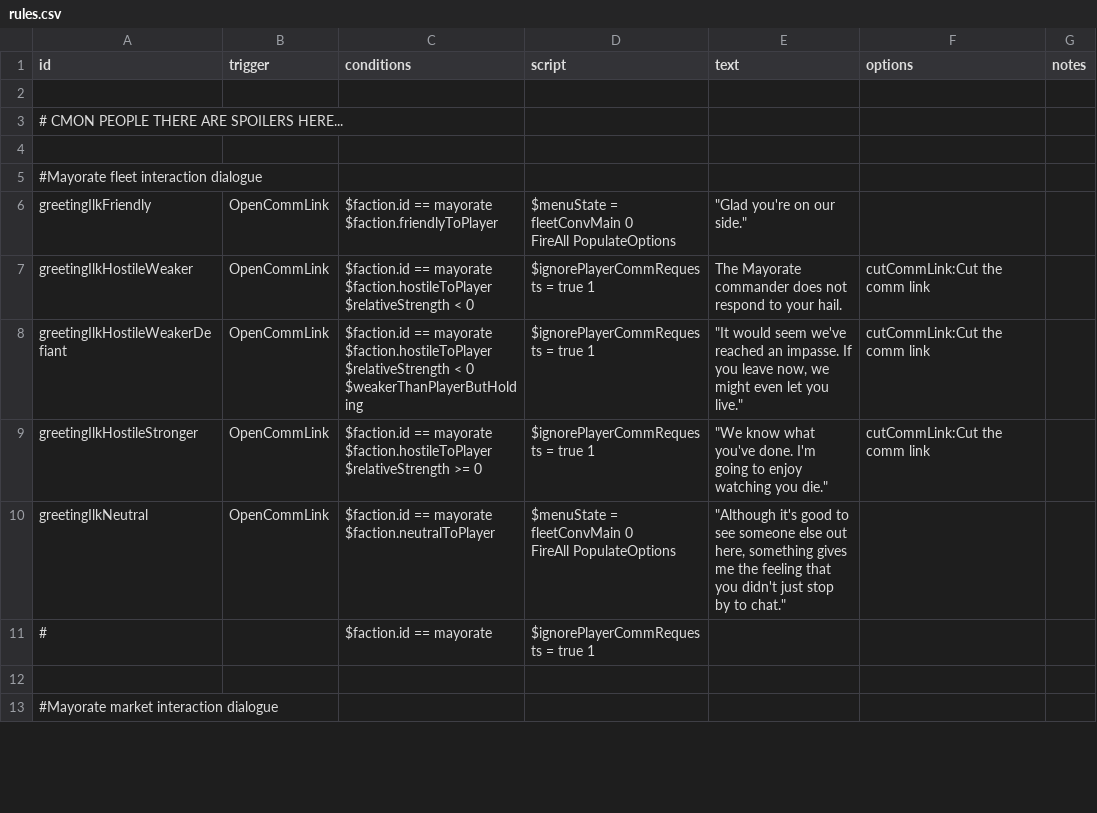
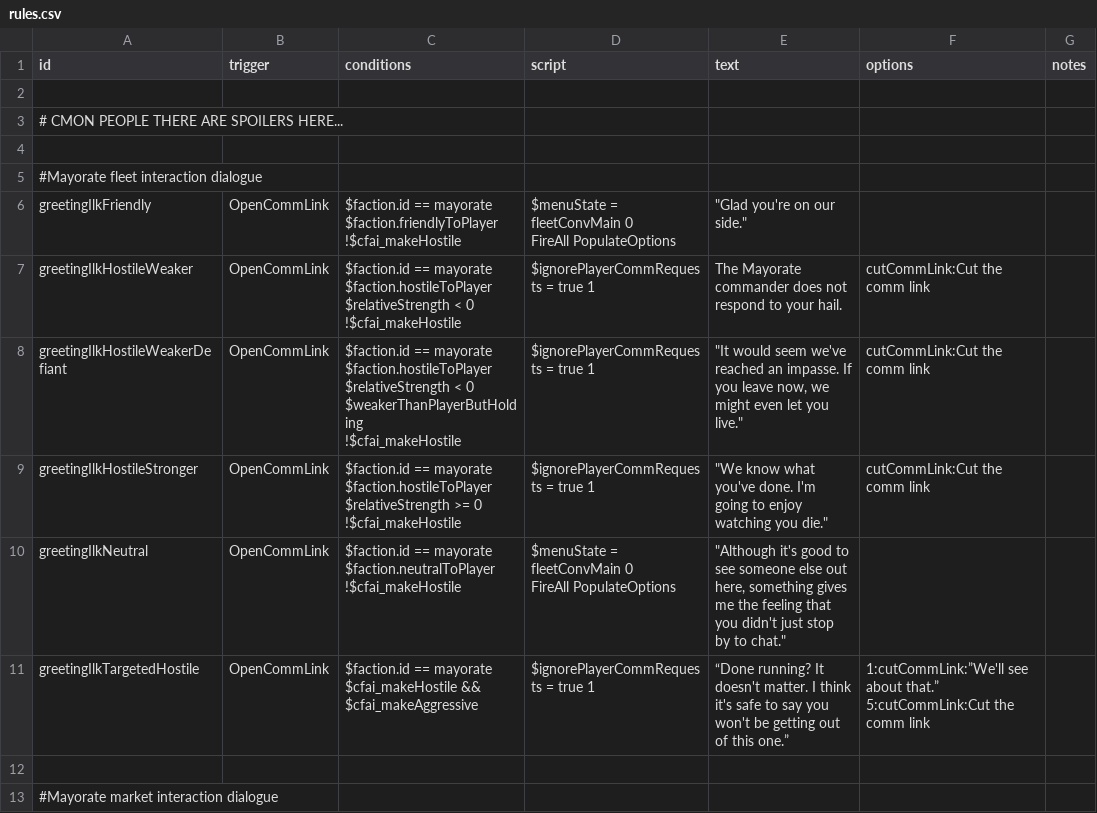
Before and after one commit to jstaf/mayorate, a CSV file: data/campaign/rules.csv, drawn as a sheet; only a part is shown.

Commit message:
rules.csv encounter dialog edits

```diff
--- a/data/campaign/rules.csv
+++ b/data/campaign/rules.csv
@@ -5,20 +5,26 @@ id,trigger,conditions,script,text,options,notes
 #Mayorate fleet interaction dialogue,,,,,,
-greetingIlkFriendly,OpenCommLink,"$faction.id == mayorate
-$faction.friendlyToPlayer","$menuState = fleetConvMain 0
-FireAll PopulateOptions","""Glad you're on our side.""",,
-greetingIlkHostileWeaker,OpenCommLink,"$faction.id == mayorate
-$faction.hostileToPlayer
-$relativeStrength < 0",$ignorePlayerCommRequests = true 1,The Mayorate commander does not respond to your hail. ,cutCommLink:Cut the comm link,
-greetingIlkHostileWeakerDefiant,OpenCommLink,"$faction.id == mayorate
-$faction.hostileToPlayer
-$relativeStrength < 0
-$weakerThanPlayerButHolding",$ignorePlayerCommRequests = true 1,"""It would seem we've reached an impasse. If you leave now, we might even let you live.""",cutCommLink:Cut the comm link,
-greetingIlkHostileStronger,OpenCommLink,"$faction.id == mayorate
-$faction.hostileToPlayer
-$relativeStrength >= 0",$ignorePlayerCommRequests = true 1,"""We know what you've done. I'm going to enjoy watching you die.""",cutCommLink:Cut the comm link,
-greetingIlkNeutral,OpenCommLink,"$faction.id == mayorate
-$faction.neutralToPlayer","$menuState = fleetConvMain 0
-FireAll PopulateOptions","""Although it's good to see someone else out here, something gives me the feeling that you didn't just stop by to chat.""",,
-#,,"$faction.id == mayorate
-",$ignorePlayerCommRequests = true 1,,,
+greetingIlkFriendly,OpenCommLink,"$faction.id == mayorate
+$faction.friendlyToPlayer
+!$cfai_makeHostile","$menuState = fleetConvMain 0
+FireAll PopulateOptions","""Glad you're on our side.""",,
+greetingIlkHostileWeaker,OpenCommLink,"$faction.id == mayorate
+$faction.hostileToPlayer
+$relativeStrength < 0
+!$cfai_makeHostile",$ignorePlayerCommRequests = true 1,The Mayorate commander does not respond to your hail. ,cutCommLink:Cut the comm link,
+greetingIlkHostileWeakerDefiant,OpenCommLink,"$faction.id == mayorate
+$faction.hostileToPlayer
+$relativeStrength < 0
+$weakerThanPlayerButHolding
+!$cfai_makeHostile",$ignorePlayerCommRequests = true 1,"""It would seem we've reached an impasse. If you leave now, we might even let you live.""",cutCommLink:Cut the comm link,
+greetingIlkHostileStronger,OpenCommLink,"$faction.id == mayorate
+$faction.hostileToPlayer
+$relativeStrength >= 0
+!$cfai_makeHostile",$ignorePlayerCommRequests = true 1,"""We know what you've done. I'm going to enjoy watching you die.""",cutCommLink:Cut the comm link,
+greetingIlkNeutral,OpenCommLink,"$faction.id == mayorate
+$faction.neutralToPlayer
+!$cfai_makeHostile","$menuState = fleetConvMain 0
+FireAll PopulateOptions","""Although it's good to see someone else out here, something gives me the feeling that you didn't just stop by to chat.""",,
+greetingIlkTargetedHostile,OpenCommLink,"$faction.id == mayorate
+$cfai_makeHostile && $cfai_makeAggressive",$ignorePlayerCommRequests = true 1,"“Done running? It doesn't matter. I think it's safe to say you won't be getting out of this one.”","1:cutCommLink:”We'll see about that.”
+5:cutCommLink:Cut the comm link",
 ,,,,,,
```
